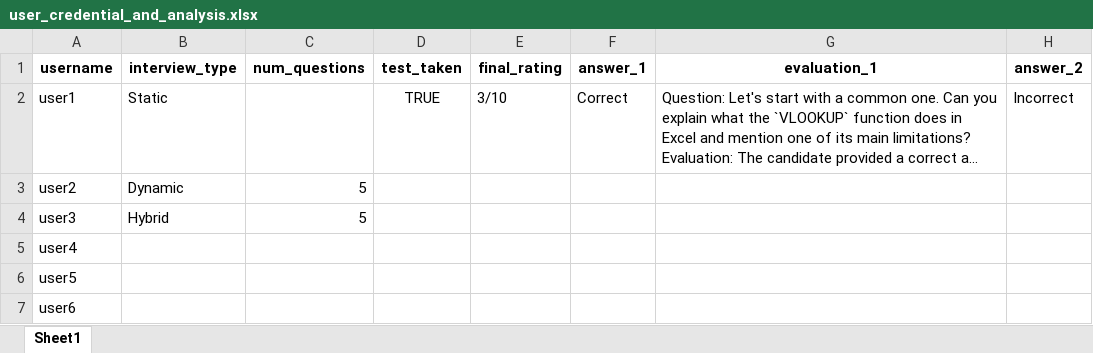
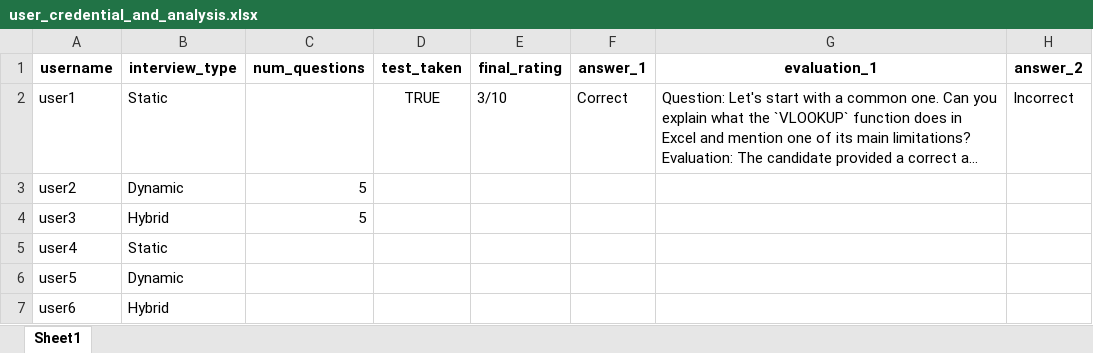
Before and after one commit to mohit09082002/ai-excel-interviewer, an Excel workbook: user_credential_and_analysis.xlsx, sheet Sheet1, drawn as a sheet; only a part is shown; long unchanged cells end in …; values as stored, in another font and other column widths than the file's, no borders; the diff names each change by its address in the sheet, - before the commit and + after, or states it on an @@ line.

```diff
--- a/user_credential_and_analysis.xlsx (sheet Sheet1)
+++ b/user_credential_and_analysis.xlsx (sheet Sheet1)
-B5 (interview_type): (empty)
+B5 (interview_type): Static
-B6 (interview_type): (empty)
+B6 (interview_type): Dynamic
-B7 (interview_type): (empty)
+B7 (interview_type): Hybrid
```
Also changed, not shown: 1 other file.
